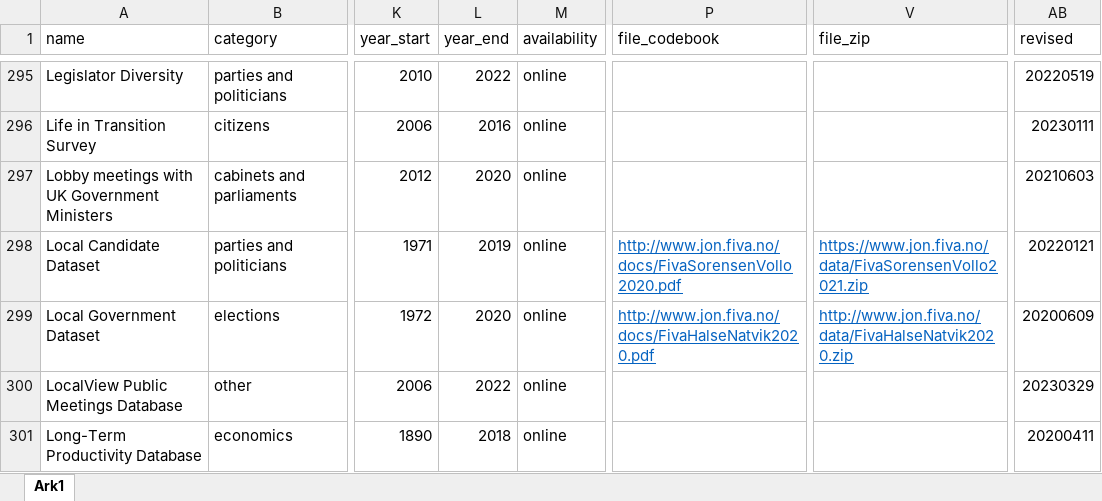
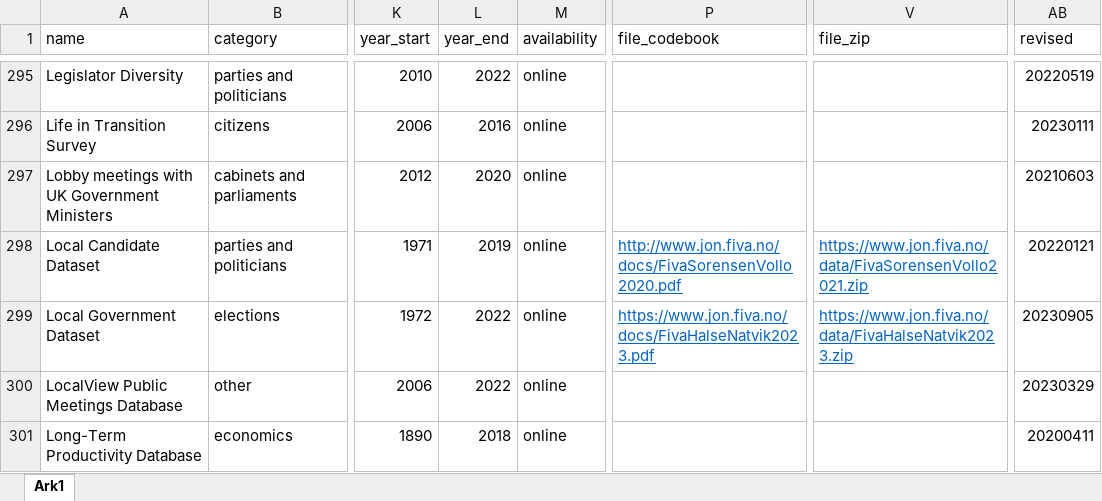
Before and after one commit to erikgahner/PolData, an Excel workbook: PolData.xlsx, sheet Ark1, drawn as a sheet; only a part is shown, gaps mark what is left out; values as stored, in another font and other column widths than the file's, no borders; the diff covers the shown part only; the diff names each change by its address in the sheet, - before the commit and + after, or states it on an @@ line.

```diff
--- a/PolData.xlsx (sheet Ark1)
+++ b/PolData.xlsx (sheet Ark1)
-L299 (year_end): 2020
+L299 (year_end): 2022
-P299 (file_codebook): http://www.jon.fiva.no/docs/FivaHalseNatvik2020.pdf
+P299 (file_codebook): https://www.jon.fiva.no/docs/FivaHalseNatvik2023.pdf
-V299 (file_zip): http://www.jon.fiva.no/data/FivaHalseNatvik2020.zip
+V299 (file_zip): https://www.jon.fiva.no/data/FivaHalseNatvik2023.zip
-AB299 (revised): 20200609
+AB299 (revised): 20230905
```
Also changed, not shown: 58 edited cells elsewhere in this sheet, 2 other files.
